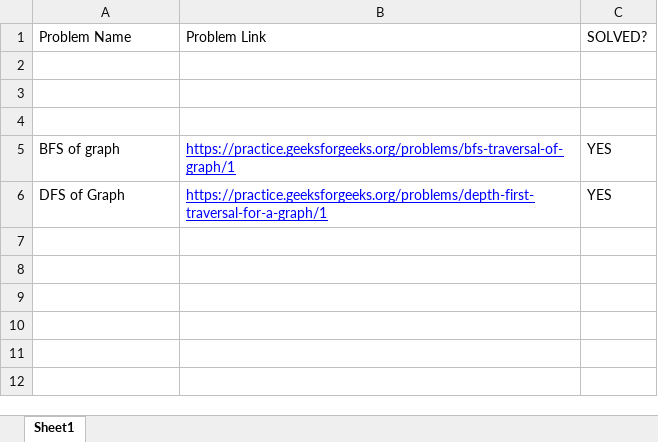
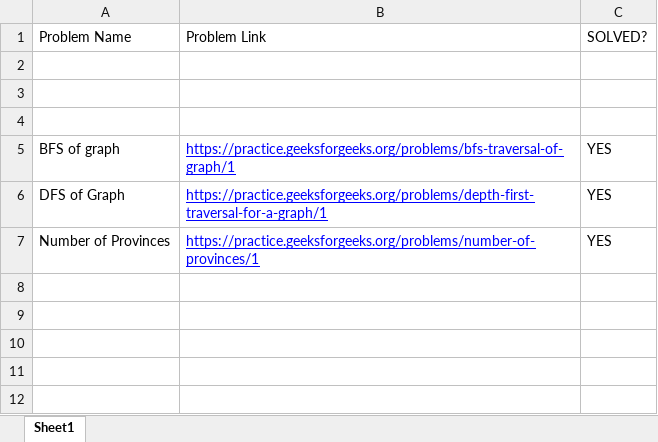
Before and after one commit to RinkeshKumarSinha/GRAPH_ALGORITHMS, an Excel workbook: SHEET.xlsx, sheet Sheet1, drawn as a sheet; only a part is shown; values as stored, in another font and other column widths than the file's, no borders; the diff names each change by its address in the sheet, - before the commit and + after, or states it on an @@ line.

```diff
--- a/SHEET.xlsx (sheet Sheet1)
+++ b/SHEET.xlsx (sheet Sheet1)
-row 7: (empty)
+row 7: Number of Provinces | https://practice.geeksforgeeks.org/problems/number-of-provinces/1 | YES
```
Also changed, not shown: 1 other file.
